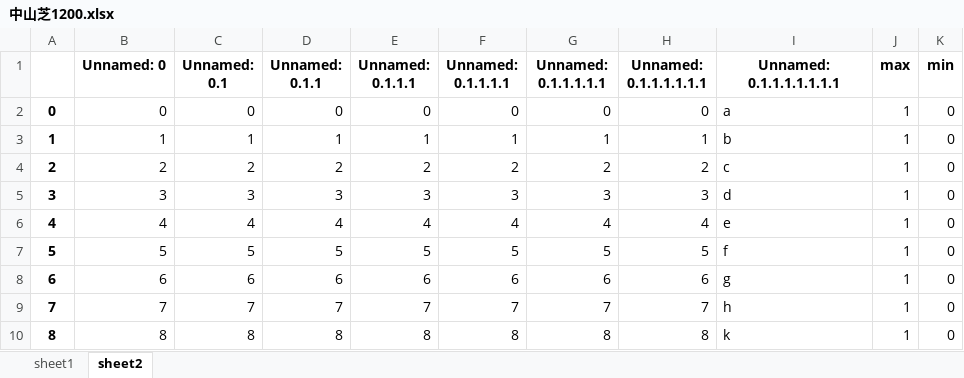
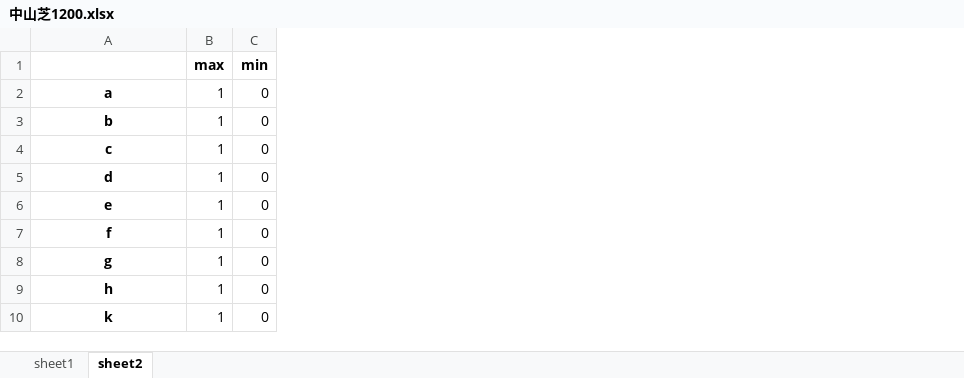
Before and after one commit to axxxhiratani/AkioAI, an Excel workbook: AkioAI/maxinfo/中山芝1200.xlsx, sheet sheet2, drawn as a sheet; values as stored, in another font and other column widths than the file's, no borders; removed rows and columns are numbered as before the commit, all else as after; the diff names each change by its address in the sheet, - before the commit and + after, or states it on an @@ line.

```diff
--- a/AkioAI/maxinfo/中山芝1200.xlsx (sheet sheet2)
+++ b/AkioAI/maxinfo/中山芝1200.xlsx (sheet sheet2)
-column A, rows 2-10: 0 | 1 | 2 | 3 | 4 | 5 | 6 | 7 | 8
-column B (Unnamed: 0), rows 2-10: 0 | 1 | 2 | 3 | 4 | 5 | 6 | 7 | 8
-column C (Unnamed: 0.1), rows 2-10: 0 | 1 | 2 | 3 | 4 | 5 | 6 | 7 | 8
-column D (Unnamed: 0.1.1), rows 2-10: 0 | 1 | 2 | 3 | 4 | 5 | 6 | 7 | 8
-column E (Unnamed: 0.1.1.1), rows 2-10: 0 | 1 | 2 | 3 | 4 | 5 | 6 | 7 | 8
-column F (Unnamed: 0.1.1.1.1), rows 2-10: 0 | 1 | 2 | 3 | 4 | 5 | 6 | 7 | 8
-column G (Unnamed: 0.1.1.1.1.1), rows 2-10: 0 | 1 | 2 | 3 | 4 | 5 | 6 | 7 | 8
-column H (Unnamed: 0.1.1.1.1.1.1), rows 2-10: 0 | 1 | 2 | 3 | 4 | 5 | 6 | 7 | 8
-A1: Unnamed: 0.1.1.1.1.1.1.1
+A1: (empty)
@@ A2:A10 bold: off → on, alignment: left → center @@
```
Also changed, not shown: sheet sheet1, AkioAI/System_Tend/log.xlsx, AkioAI/race_data/中山芝1200.xlsx, 9 other files.
